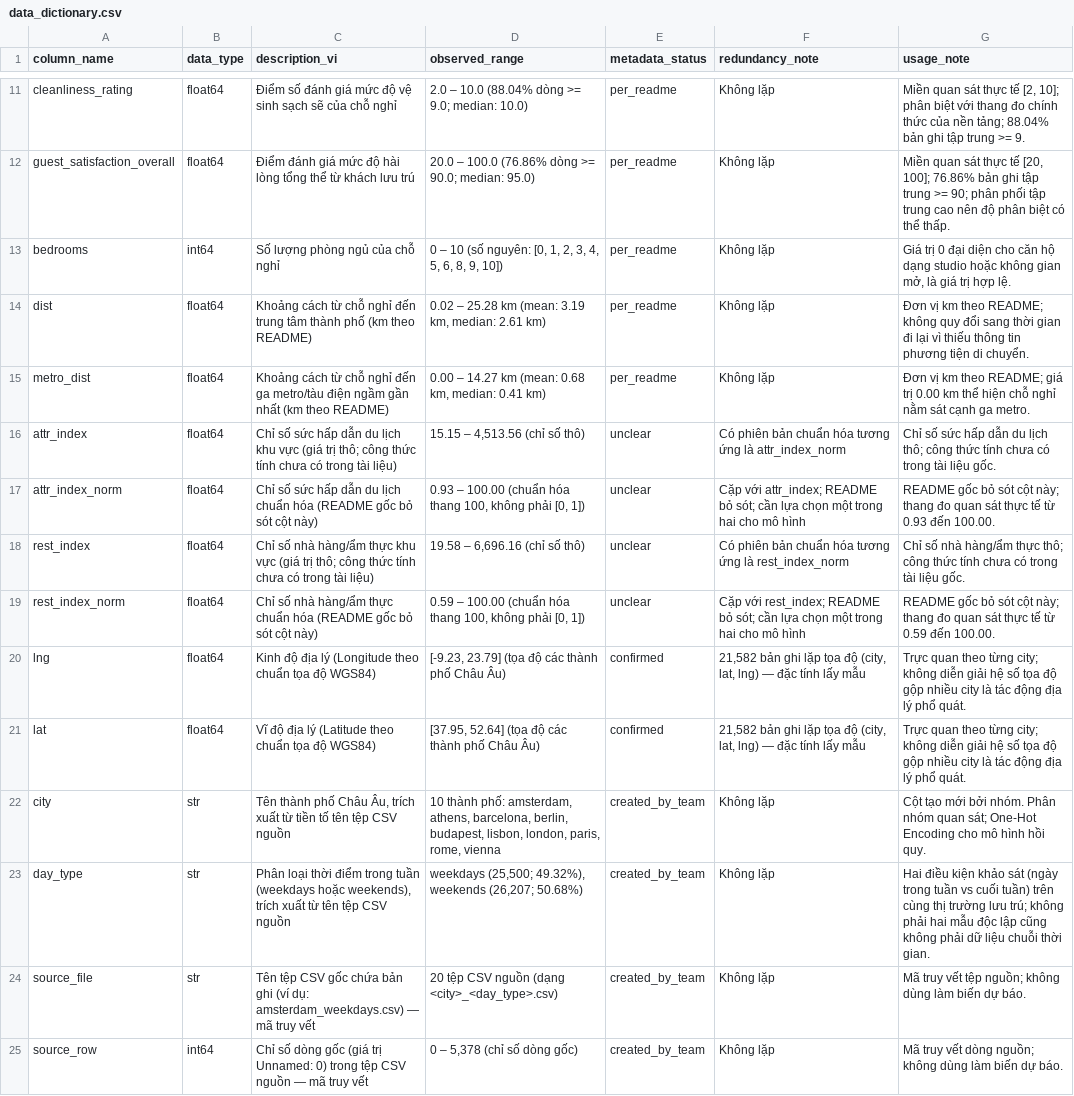
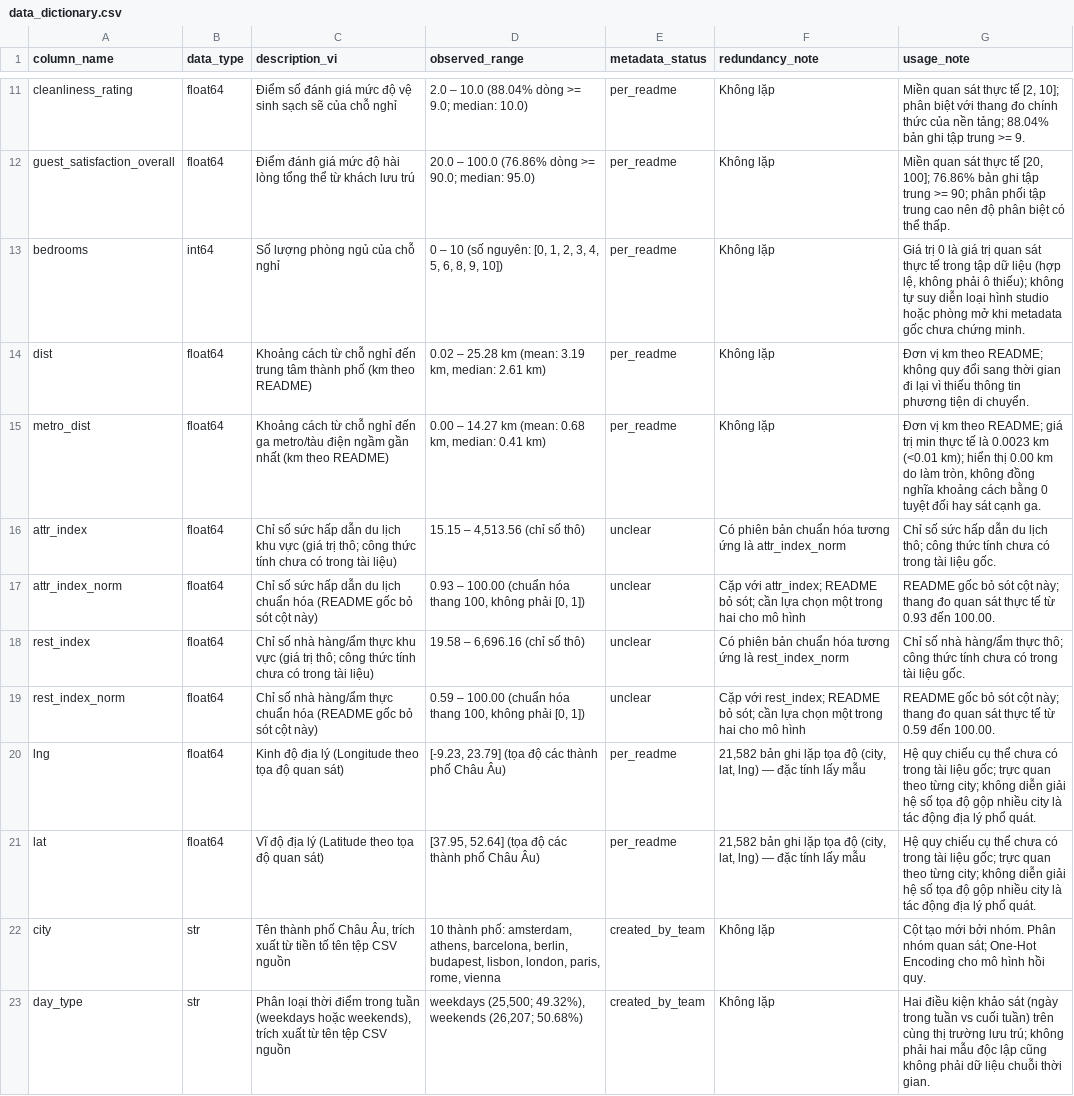
Before and after one commit to HuuHan12/airbnb-price-analysis-eda, a CSV file: outputs/tables/data_dictionary.csv, drawn as a sheet; only a part is shown, gaps mark what is left out; the shorter side is filled out with more unchanged rows.

Commit message:
feat: add data analysis project deliverables, verification reports, and linear regression models _ HuuHan

```diff
--- a/outputs/tables/data_dictionary.csv
+++ b/outputs/tables/data_dictionary.csv
@@ -12,5 +12,5 @@ cleanliness_rating,float64,Điểm số đánh giá mức độ vệ sinh sạch
 guest_satisfaction_overall,float64,Điểm đánh giá mức độ hài lòng tổng thể từ khách lưu trú,20.0 – 100.0 (76.86% dòng >= 90.0; median: 95.0),per_readme,Không lặp,"Miền quan sát thực tế [20, 100]; 76.86% bản ghi tập trung >= 90; phân phối tập trung cao nên độ phân biệt có thể thấp."
-bedrooms,int64,Số lượng phòng ngủ của chỗ nghỉ,"0 – 10 (số nguyên: [0, 1, 2, 3, 4, 5, 6, 8, 9, 10])",per_readme,Không lặp,"Giá trị 0 đại diện cho căn hộ dạng studio hoặc không gian mở, là giá trị hợp lệ."
+bedrooms,int64,Số lượng phòng ngủ của chỗ nghỉ,"0 – 10 (số nguyên: [0, 1, 2, 3, 4, 5, 6, 8, 9, 10])",per_readme,Không lặp,"Giá trị 0 là giá trị quan sát thực tế trong tập dữ liệu (hợp lệ, không phải ô thiếu); không tự suy diễn loại hình studio hoặc phòng mở khi metadata gốc chưa chứng minh."
 dist,float64,Khoảng cách từ chỗ nghỉ đến trung tâm thành phố (km theo README),"0.02 – 25.28 km (mean: 3.19 km, median: 2.61 km)",per_readme,Không lặp,Đơn vị km theo README; không quy đổi sang thời gian đi lại vì thiếu thông tin phương tiện di chuyển.
-metro_dist,float64,Khoảng cách từ chỗ nghỉ đến ga metro/tàu điện ngầm gần nhất (km theo README),"0.00 – 14.27 km (mean: 0.68 km, median: 0.41 km)",per_readme,Không lặp,Đơn vị km theo README; giá trị 0.00 km thể hiện chỗ nghỉ nằm sát cạnh ga metro.
+metro_dist,float64,Khoảng cách từ chỗ nghỉ đến ga metro/tàu điện ngầm gần nhất (km theo README),"0.00 – 14.27 km (mean: 0.68 km, median: 0.41 km)",per_readme,Không lặp,"Đơn vị km theo README; giá trị min thực tế là 0.0023 km (<0.01 km); hiển thị 0.00 km do làm tròn, không đồng nghĩa khoảng cách bằng 0 tuyệt đối hay sát cạnh ga."
 attr_index,float64,Chỉ số sức hấp dẫn du lịch khu vực (giá trị thô; công thức tính chưa có trong tài liệu),"15.15 – 4,513.56 (chỉ số thô)",unclear,Có phiên bản chuẩn hóa tương ứng là attr_index_norm,Chỉ số sức hấp dẫn du lịch thô; công thức tính chưa có trong tài liệu gốc.
@@ -19,4 +19,4 @@ rest_index,float64,Chỉ số nhà hàng/ẩm thực khu vực (giá trị thô;
 rest_index_norm,float64,Chỉ số nhà hàng/ẩm thực chuẩn hóa (README gốc bỏ sót cột này),"0.59 – 100.00 (chuẩn hóa thang 100, không phải [0, 1])",unclear,Cặp với rest_index; README bỏ sót; cần lựa chọn một trong hai cho mô hình,README gốc bỏ sót cột này; thang đo quan sát thực tế từ 0.59 đến 100.00.
-lng,float64,Kinh độ địa lý (Longitude theo chuẩn tọa độ WGS84),"[-9.23, 23.79] (tọa độ các thành phố Châu Âu)",confirmed,"21,582 bản ghi lặp tọa độ (city, lat, lng) — đặc tính lấy mẫu",Trực quan theo từng city; không diễn giải hệ số tọa độ gộp nhiều city là tác động địa lý phổ quát.
-lat,float64,Vĩ độ địa lý (Latitude theo chuẩn tọa độ WGS84),"[37.95, 52.64] (tọa độ các thành phố Châu Âu)",confirmed,"21,582 bản ghi lặp tọa độ (city, lat, lng) — đặc tính lấy mẫu",Trực quan theo từng city; không diễn giải hệ số tọa độ gộp nhiều city là tác động địa lý phổ quát.
+lng,float64,Kinh độ địa lý (Longitude theo tọa độ quan sát),"[-9.23, 23.79] (tọa độ các thành phố Châu Âu)",per_readme,"21,582 bản ghi lặp tọa độ (city, lat, lng) — đặc tính lấy mẫu",Hệ quy chiếu cụ thể chưa có trong tài liệu gốc; trực quan theo từng city; không diễn giải hệ số tọa độ gộp nhiều city là tác động địa lý phổ quát.
+lat,float64,Vĩ độ địa lý (Latitude theo tọa độ quan sát),"[37.95, 52.64] (tọa độ các thành phố Châu Âu)",per_readme,"21,582 bản ghi lặp tọa độ (city, lat, lng) — đặc tính lấy mẫu",Hệ quy chiếu cụ thể chưa có trong tài liệu gốc; trực quan theo từng city; không diễn giải hệ số tọa độ gộp nhiều city là tác động địa lý phổ quát.
 city,str,"Tên thành phố Châu Âu, trích xuất từ tiền tố tên tệp CSV nguồn","10 thành phố: amsterdam, athens, barcelona, berlin, budapest, lisbon, london, paris, rome, vienna",created_by_team,Không lặp,Cột tạo mới bởi nhóm. Phân nhóm quan sát; One-Hot Encoding cho mô hình hồi quy.
```
Also changed, not shown: outputs/tables/binning_summary.csv, 42 other files.
